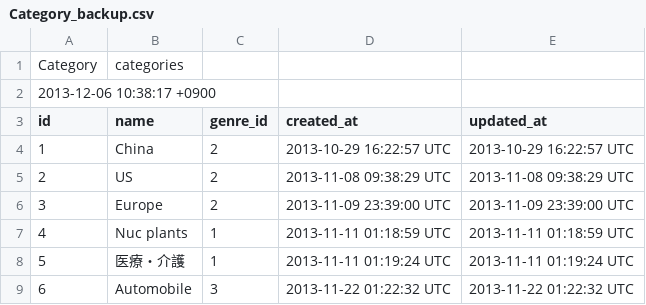
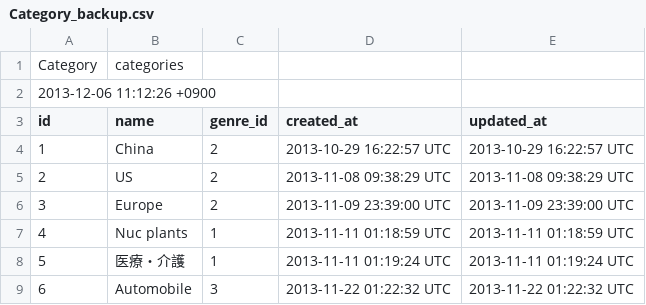
Before and after one commit to iwabuchiken/JQM-1, a CSV file: doc/backup/nr4/Category_backup.csv, drawn as a sheet.

```diff
--- a/doc/backup/nr4/Category_backup.csv
+++ b/doc/backup/nr4/Category_backup.csv
@@ -1,3 +1,3 @@
 Category,categories
-2013-12-06 10:38:17 +0900
+2013-12-06 11:12:26 +0900
 id,name,genre_id,created_at,updated_at
```
Also changed, not shown: doc/backup/nr4/Genre_backup.csv, doc/backup/nr4/Keyword_backup.csv, 3 other files.
